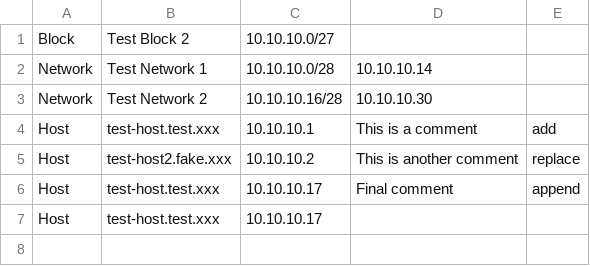
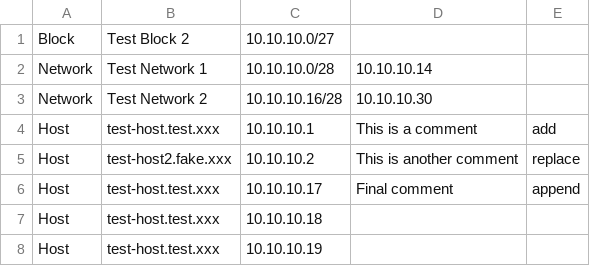
Before and after one commit to isaactallack/Auto-IPAM, a CSV file: test.csv, drawn as a sheet.

Commit message:
Update test.csv

```diff
--- a/test.csv
+++ b/test.csv
@@ -6,2 +6,3 @@ Host,test-host2.fake.xxx,10.10.10.2,This is another comment,replace
 Host,test-host.test.xxx,10.10.10.17,Final comment,append
-Host,test-host.test.xxx,10.10.10.17,,
+Host,test-host.test.xxx,10.10.10.18,,
+Host,test-host.test.xxx,10.10.10.19,,
```
